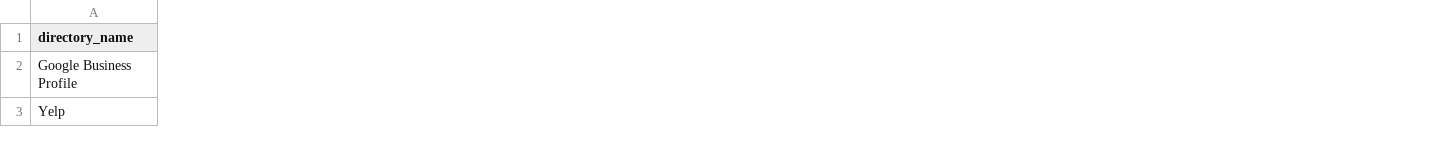
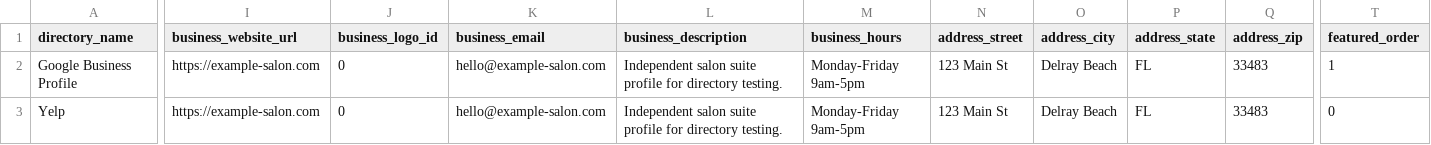
Before and after one commit to madextraseo-coder/mother_of_all_directories, a CSV file: wordpress-plugin/madextra-citations/sample-import.csv, drawn as a sheet; only a part is shown, gaps mark what is left out; the diff covers the shown part only; the diff names each change by its address in the sheet, - before the commit and + after, or states it on an @@ line.

Commit message:
Polish citation submission workflow

```diff
--- a/wordpress-plugin/madextra-citations/sample-import.csv
+++ b/wordpress-plugin/madextra-citations/sample-import.csv
+column I (business_website_url), rows 2-3: https://example-salon.com | https://example-salon.com
+column J (business_logo_id), rows 2-3: 0 | 0
+column K (business_email), rows 2-3: hello@example-salon.com | hello@example-salon.com
+column L (business_description), rows 2-3: Independent salon suite profile for directory testing. | Independent salon suite profile for directory testing.
+column M (business_hours), rows 2-3: Monday-Friday 9am-5pm | Monday-Friday 9am-5pm
+column N (address_street), rows 2-3: 123 Main St | 123 Main St
+column O (address_city), rows 2-3: Delray Beach | Delray Beach
+column P (address_state), rows 2-3: FL | FL
+column Q (address_zip), rows 2-3: 33483 | 33483
+column T (featured_order), rows 2-3: 1 | 0
```
Also changed, not shown: 2 edited cells elsewhere in this file, 5 other files.
